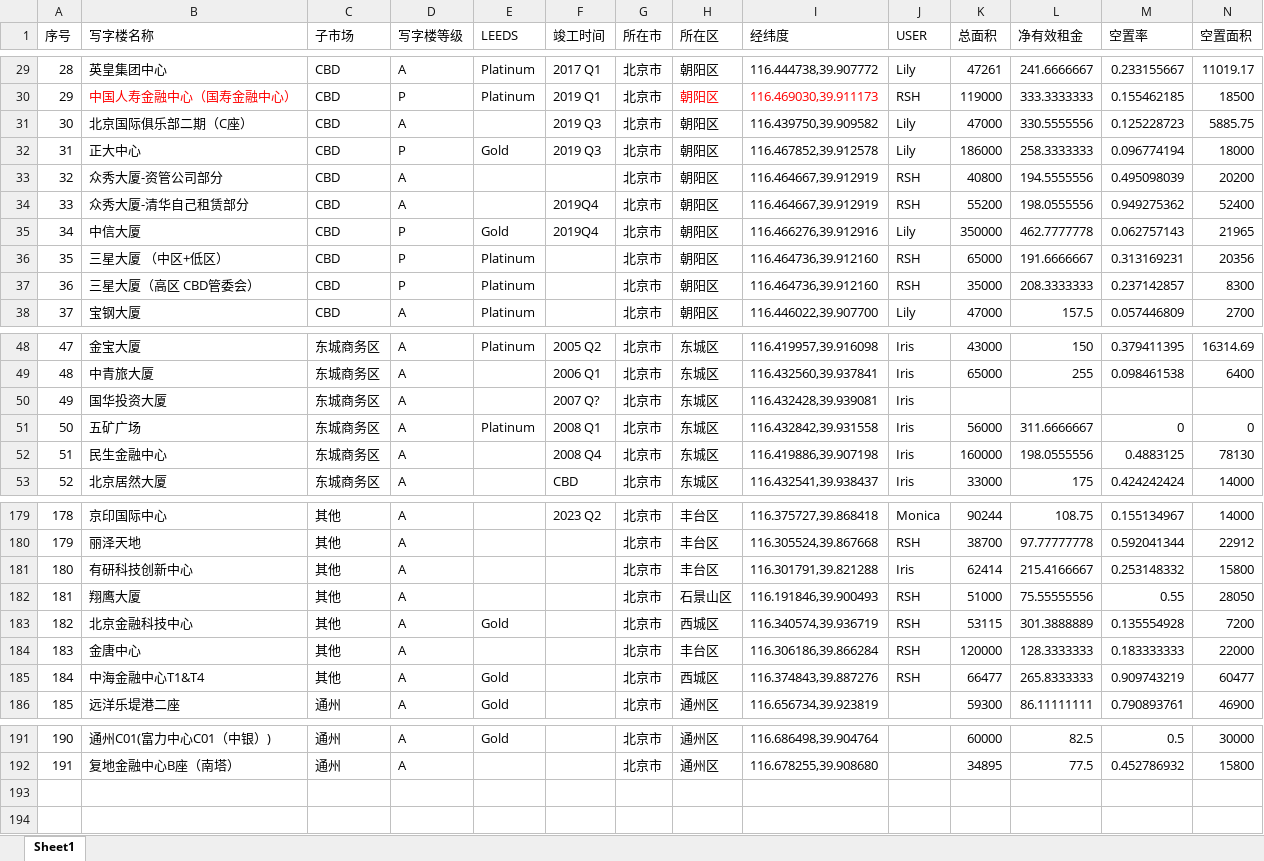
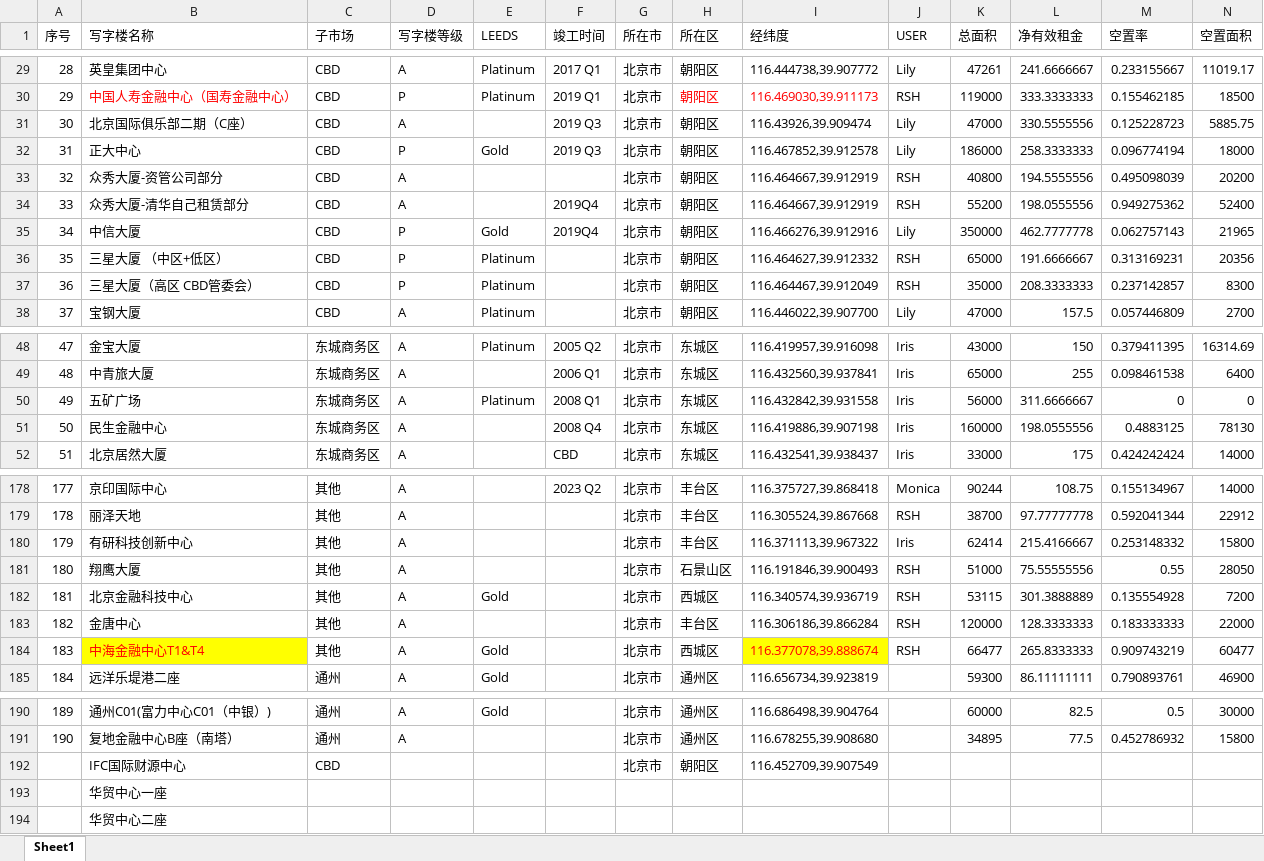
Before and after one commit to wateryh2004-beep/office-map, an Excel workbook: data.xlsx, sheet Sheet1, drawn as a sheet; only a part is shown, gaps mark what is left out; values as stored, in another font and other column widths than the file's, no borders; removed rows and columns are numbered as before the commit, all else as after; rows hold the shown columns only; the diff covers the shown part only; the diff names each change by its address in the sheet, - before the commit and + after, or states it on an @@ line.

Commit message:
feat: Admin 王五 updated data.xlsx

```diff
--- a/data.xlsx (sheet Sheet1)
+++ b/data.xlsx (sheet Sheet1)
-I31 (经纬度): 116.439750,39.909582
+I31 (经纬度): 116.43926,39.909474
-I36 (经纬度): 116.464736,39.912160
+I36 (经纬度): 116.464627,39.912332
-I37 (经纬度): 116.464736,39.912160
+I37 (经纬度): 116.464467,39.912049
-row 50: 49 | 国华投资大厦 | 东城商务区 | A |  | 2007 Q? | 北京市 | 东城区 | 116.432428,39.939081 | Iris
@@ column A (序号) renumbered between rows 50 and 191 @@
-I180 (经纬度): 116.301791,39.821288
+I180 (经纬度): 116.371113,39.967322
@@ B184 fill: none → #FFFF00, text colour: black → #FF0000 @@
-I184 (经纬度): 116.374843,39.887276
+I184 (经纬度): 116.377078,39.888674
@@ I184 fill: none → #FFFF00, text colour: black → #FF0000 @@
+row 192:  | IFC国际财源中心 | CBD |  |  |  | 北京市 | 朝阳区 | 116.452709,39.907549
+row 193:  | 华贸中心一座
+row 194:  | 华贸中心二座
```
Also changed, not shown: 7 edited cells elsewhere in this sheet.
